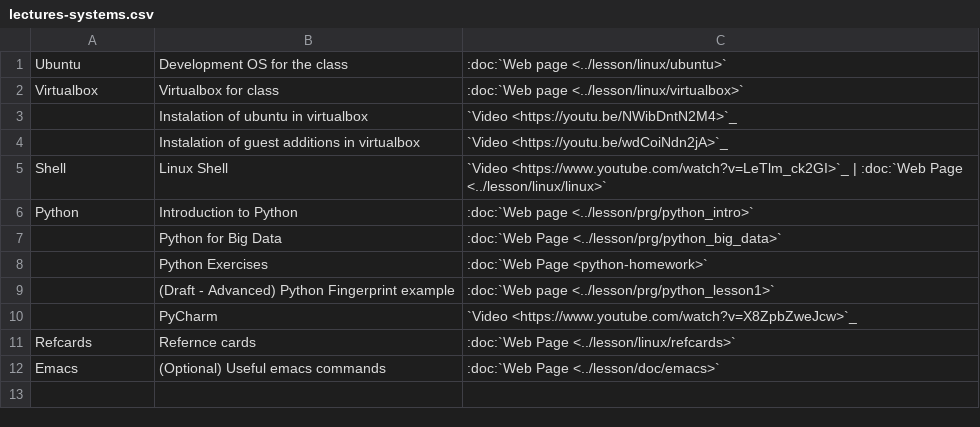
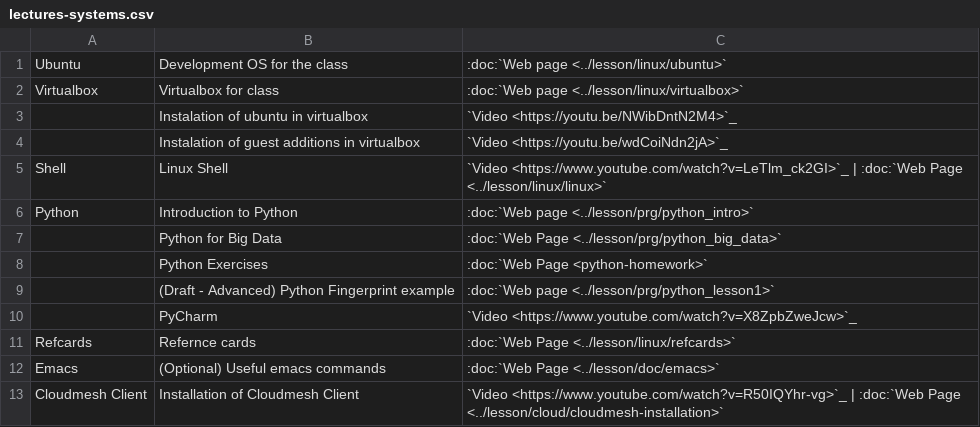
Before and after one commit to cloudmesh/classes, a CSV file: docs/source/i524/lectures-systems.csv, drawn as a sheet; the diff names each change by its address in the sheet, - before the commit and + after, or states it on an @@ line.

Commit message:
fix:dev: cm installation video linked to web site

```diff
--- a/docs/source/i524/lectures-systems.csv
+++ b/docs/source/i524/lectures-systems.csv
+row 13: Cloudmesh Client | Installation of Cloudmesh Client | `Video <https://www.youtube.com/watch?v=R50IQYhr-vg>`_ | :doc:`Web Page <../lesson/cloud/cloudmesh-installation>`
```
